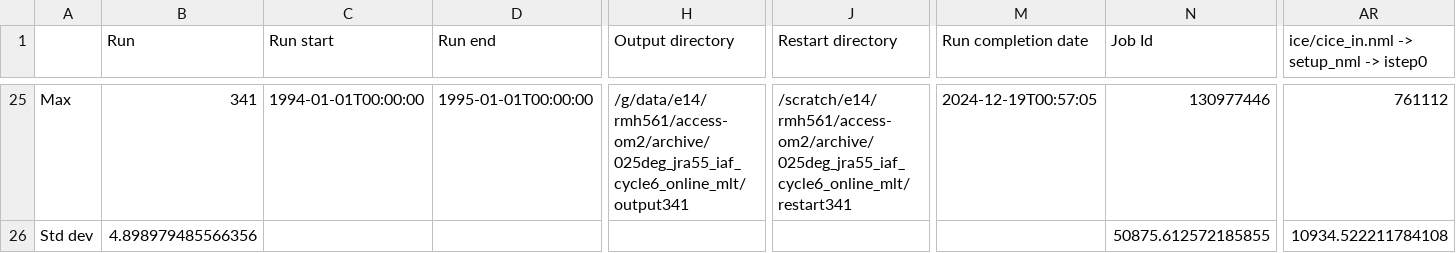
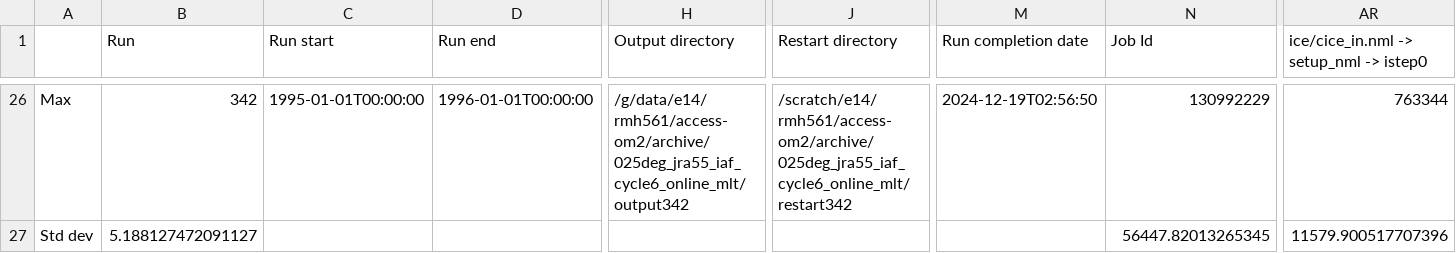
Before and after one commit to rmholmes/025deg_jra55_iaf, a CSV file: run_summary_home_561_rmh561_access-om2_025deg_jra55_iaf_cycle6_online_mlt.csv, drawn as a sheet; only a part is shown, gaps mark what is left out; addresses are those after the commit; the diff covers the shown part only; the diff names each change by its address in the sheet, - before the commit and + after, or states it on an @@ line.

```diff
--- a/run_summary_home_561_rmh561_access-om2_025deg_jra55_iaf_cycle6_online_mlt.csv
+++ b/run_summary_home_561_rmh561_access-om2_025deg_jra55_iaf_cycle6_online_mlt.csv
-B26 (Run): 341
+B26 (Run): 342
-C26 (Run start): 1994-01-01T00:00:00
+C26 (Run start): 1995-01-01T00:00:00
-D26 (Run end): 1995-01-01T00:00:00
+D26 (Run end): 1996-01-01T00:00:00
-H26 (Output directory): /g/data/e14/rmh561/access-om2/archive/025deg_jra55_iaf_cycle6_online_mlt/output341
+H26 (Output directory): /g/data/e14/rmh561/access-om2/archive/025deg_jra55_iaf_cycle6_online_mlt/output342
-J26 (Restart directory): /scratch/e14/rmh561/access-om2/archive/025deg_jra55_iaf_cycle6_online_mlt/restart341
+J26 (Restart directory): /scratch/e14/rmh561/access-om2/archive/025deg_jra55_iaf_cycle6_online_mlt/restart342
-M26 (Run completion date): 2024-12-19T00:57:05
+M26 (Run completion date): 2024-12-19T02:56:50
-N26 (Job Id): 130977446
+N26 (Job Id): 130992229
-AR26: 761112
+AR26: 763344
-B27 (Run): 4.898979485566356
+B27 (Run): 5.188127472091127
-N27 (Job Id): 50875.612572185855
+N27 (Job Id): 56447.82013265345
-AR27: 10934.522211784108
+AR27: 11579.900517707396
```
Also changed, not shown: 2 added rows, 1 removed row and 53 edited cells elsewhere in this file.
